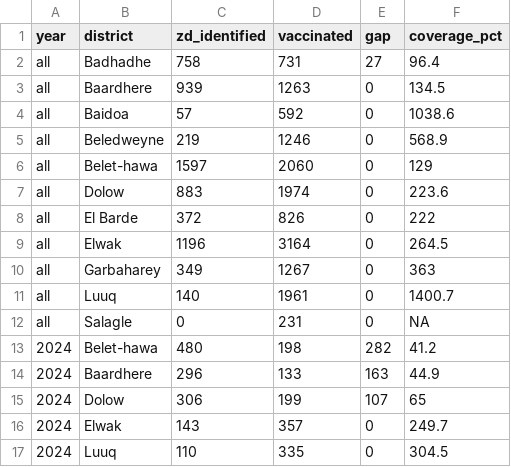
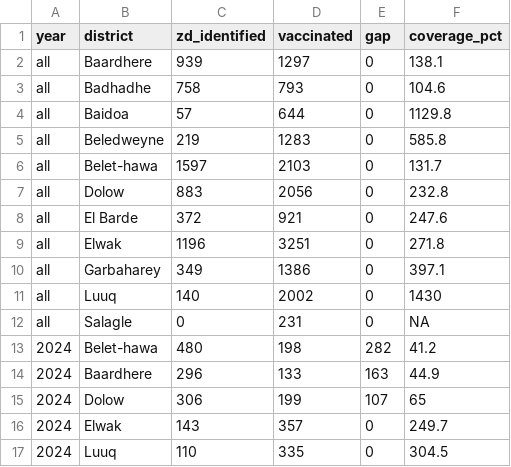
Before and after one commit to zhmccann9/somalia_polio_analytics, a CSV file: nomad_app_new/district_coverage_gap.csv, drawn as a sheet; only a part is shown; the diff covers the shown part only.

```diff
--- a/nomad_app_new/district_coverage_gap.csv
+++ b/nomad_app_new/district_coverage_gap.csv
@@ -1,12 +1,12 @@
 "year","district","zd_identified","vaccinated","gap","coverage_pct"
-"all","Badhadhe",758,731,27,96.4
-"all","Baardhere",939,1263,0,134.5
-"all","Baidoa",57,592,0,1038.6
-"all","Beledweyne",219,1246,0,568.9
-"all","Belet-hawa",1597,2060,0,129
-"all","Dolow",883,1974,0,223.6
-"all","El Barde",372,826,0,222
-"all","Elwak",1196,3164,0,264.5
-"all","Garbaharey",349,1267,0,363
-"all","Luuq",140,1961,0,1400.7
+"all","Baardhere",939,1297,0,138.1
+"all","Badhadhe",758,793,0,104.6
+"all","Baidoa",57,644,0,1129.8
+"all","Beledweyne",219,1283,0,585.8
+"all","Belet-hawa",1597,2103,0,131.7
+"all","Dolow",883,2056,0,232.8
+"all","El Barde",372,921,0,247.6
+"all","Elwak",1196,3251,0,271.8
+"all","Garbaharey",349,1386,0,397.1
+"all","Luuq",140,2002,0,1430
 "all","Salagle",0,231,0,NA
```
Also changed, not shown: 20 edited cells elsewhere in this file, nomad_app_new/camp_appearance_counts.csv, nomad_app_new/camp_appearance_counts_by_source.csv.
